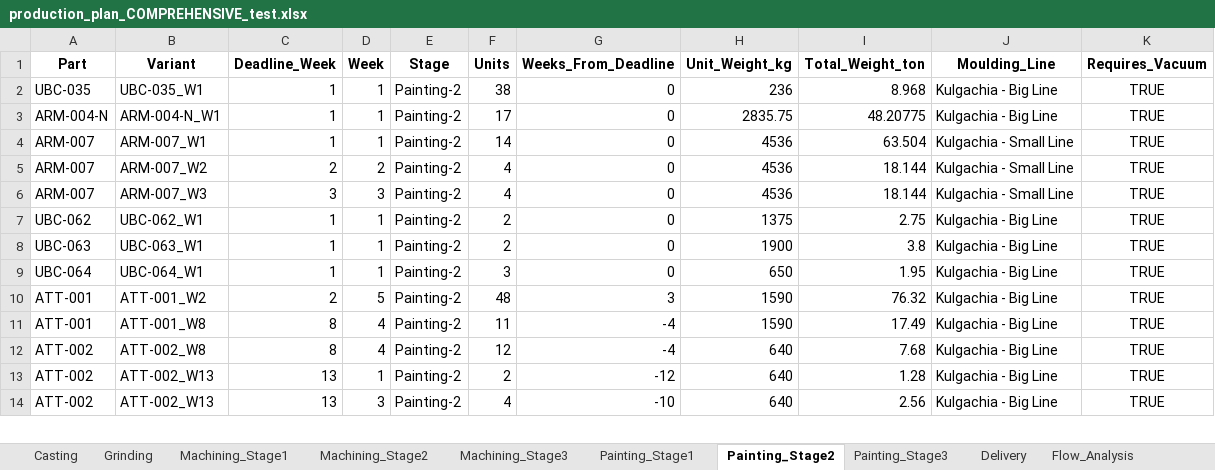
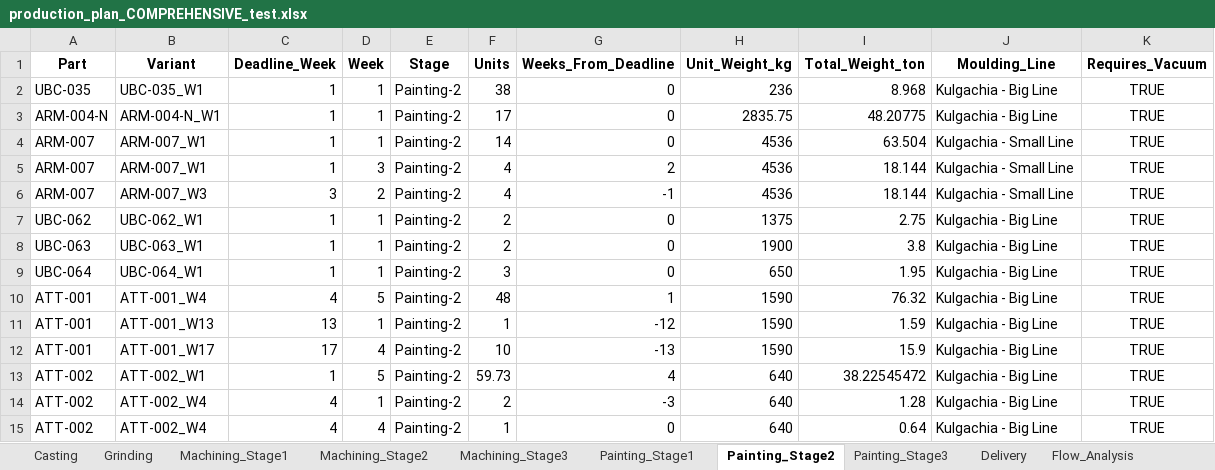
Before and after one commit to Monishkumarvr/PP-C, an Excel workbook: production_plan_COMPREHENSIVE_test.xlsx, sheet Painting_Stage2, drawn as a sheet; only a part is shown; values as stored, in another font and other column widths than the file's, no borders; addresses are those after the commit; the diff covers the shown part only; the diff names each change by its address in the sheet, - before the commit and + after, or states it on an @@ line.

```diff
--- a/production_plan_COMPREHENSIVE_test.xlsx (sheet Painting_Stage2)
+++ b/production_plan_COMPREHENSIVE_test.xlsx (sheet Painting_Stage2)
-B5 (Variant): ARM-007_W2
+B5 (Variant): ARM-007_W1
-C5 (Deadline_Week): 2
+C5 (Deadline_Week): 1
-D5 (Week): 2
+D5 (Week): 3
-G5 (Weeks_From_Deadline): 0
+G5 (Weeks_From_Deadline): 2
-D6 (Week): 3
+D6 (Week): 2
-G6 (Weeks_From_Deadline): 0
+G6 (Weeks_From_Deadline): -1
-B10 (Variant): ATT-001_W2
+B10 (Variant): ATT-001_W4
-C10 (Deadline_Week): 2
+C10 (Deadline_Week): 4
-G10 (Weeks_From_Deadline): 3
+G10 (Weeks_From_Deadline): 1
+row 11: ATT-001 | ATT-001_W13 | 13 | 1 | Painting-2 | 1 | -12 | 1590 | 1.59 | Kulgachia - Big Line | TRUE
-B12 (Variant): ATT-001_W8
+B12 (Variant): ATT-001_W17
-C12 (Deadline_Week): 8
+C12 (Deadline_Week): 17
-F12 (Units): 11
+F12 (Units): 10
-G12 (Weeks_From_Deadline): -4
+G12 (Weeks_From_Deadline): -13
-I12 (Total_Weight_ton): 17.49
+I12 (Total_Weight_ton): 15.9
-B13 (Variant): ATT-002_W8
+B13 (Variant): ATT-002_W1
-C13 (Deadline_Week): 8
+C13 (Deadline_Week): 1
-D13 (Week): 4
+D13 (Week): 5
-F13 (Units): 12
+F13 (Units): 59.73
-G13 (Weeks_From_Deadline): -4
+G13 (Weeks_From_Deadline): 4
-I13 (Total_Weight_ton): 7.68
+I13 (Total_Weight_ton): 38.22545472
-B14:B15 (Variant): ATT-002_W13
+B14:B15 (Variant): ATT-002_W4
-C14:C15 (Deadline_Week): 13
+C14:C15 (Deadline_Week): 4
-G14 (Weeks_From_Deadline): -12
+G14 (Weeks_From_Deadline): -3
-D15 (Week): 3
+D15 (Week): 4
-F15 (Units): 4
+F15 (Units): 1
-G15 (Weeks_From_Deadline): -10
+G15 (Weeks_From_Deadline): 0
-I15 (Total_Weight_ton): 2.56
+I15 (Total_Weight_ton): 0.64
```
Also changed, not shown: 21 added rows, 16 removed rows and 295 edited cells elsewhere in this sheet, sheet Part_Daily_Schedule, sheet Shipment_Allocation, sheet Shipment_Schedule, sheet Painting_Stage1, sheet Machining_Stage1, sheet Flow_Analysis, 17 more sheets.
